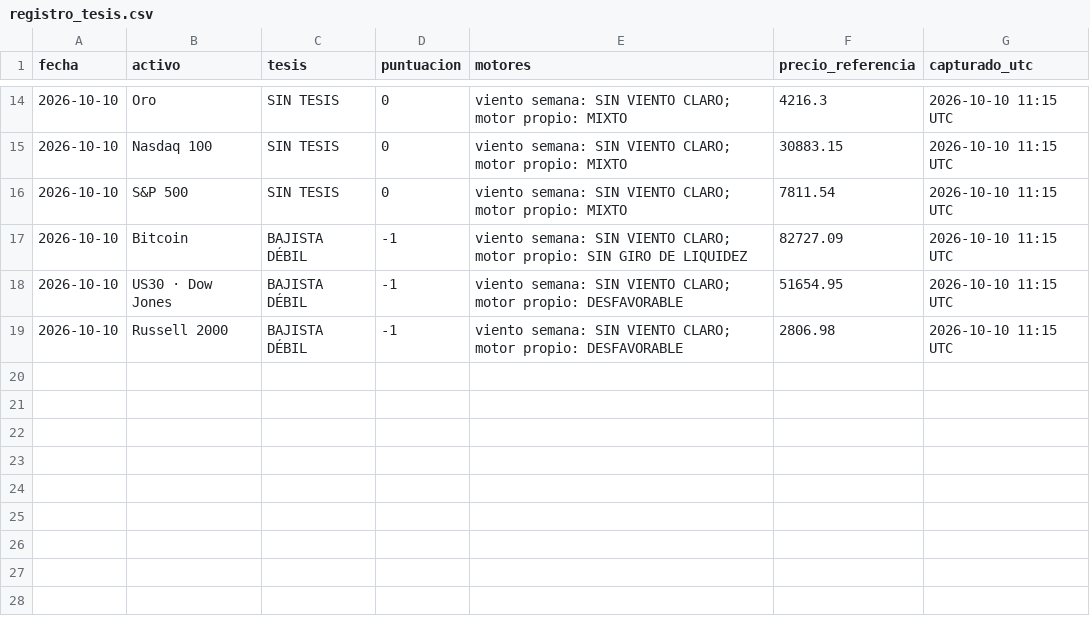
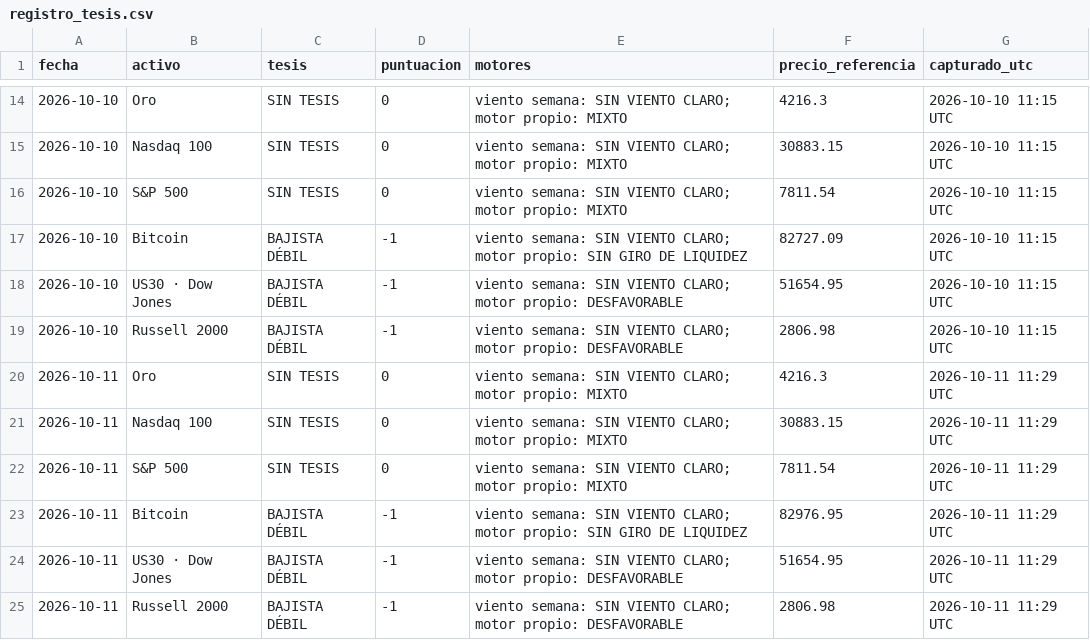
Before and after one commit to komonartisans-ops/nexora-terminal, a CSV file: data/registro_tesis.csv, drawn as a sheet; only a part is shown, gaps mark what is left out; the diff names each change by its address in the sheet, - before the commit and + after, or states it on an @@ line.

```diff
--- a/data/registro_tesis.csv
+++ b/data/registro_tesis.csv
+row 20: 2026-10-11 | Oro | SIN TESIS | 0 | viento semana: SIN VIENTO CLARO; motor propio: MIXTO | 4216.3 | 2026-10-11 11:29 UTC
+row 21: 2026-10-11 | Nasdaq 100 | SIN TESIS | 0 | viento semana: SIN VIENTO CLARO; motor propio: MIXTO | 30883.15 | 2026-10-11 11:29 UTC
+row 22: 2026-10-11 | S&P 500 | SIN TESIS | 0 | viento semana: SIN VIENTO CLARO; motor propio: MIXTO | 7811.54 | 2026-10-11 11:29 UTC
+row 23: 2026-10-11 | Bitcoin | BAJISTA DÉBIL | -1 | viento semana: SIN VIENTO CLARO; motor propio: SIN GIRO DE LIQUIDEZ | 82976.95 | 2026-10-11 11:29 UTC
+row 24: 2026-10-11 | US30 · Dow Jones | BAJISTA DÉBIL | -1 | viento semana: SIN VIENTO CLARO; motor propio: DESFAVORABLE | 51654.95 | 2026-10-11 11:29 UTC
+row 25: 2026-10-11 | Russell 2000 | BAJISTA DÉBIL | -1 | viento semana: SIN VIENTO CLARO; motor propio: DESFAVORABLE | 2806.98 | 2026-10-11 11:29 UTC
```
Also changed, not shown: data/historico_divisas.csv, data/historico_fedwatch.csv, 32 other files.
